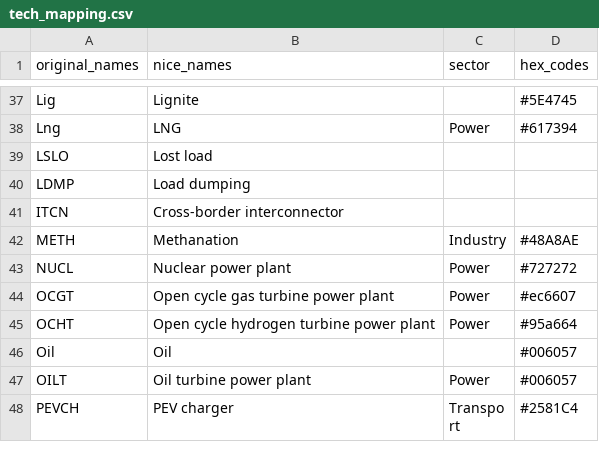
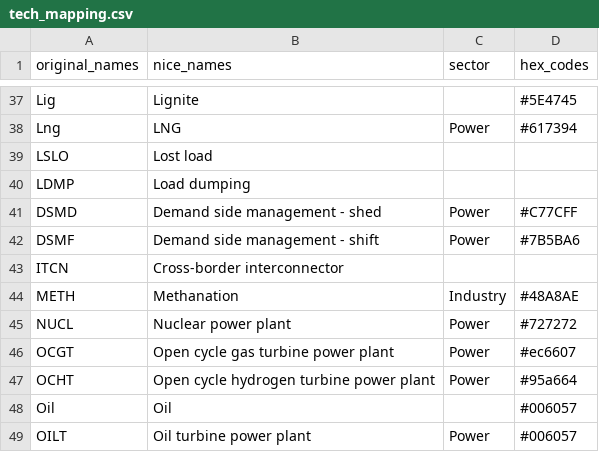
Before and after one commit to agoenergy/pypsa-spice, a CSV file: pypsa-spice-vis/setting/tech_mapping.csv, drawn as a sheet; only a part is shown, gaps mark what is left out; the shorter side is filled out with more unchanged rows.

```diff
--- a/pypsa-spice-vis/setting/tech_mapping.csv
+++ b/pypsa-spice-vis/setting/tech_mapping.csv
@@ -40,2 +40,4 @@ LSLO,Lost load,,
 LDMP,Load dumping,,
+DSMD,Demand side management - shed,Power,#C77CFF
+DSMF,Demand side management - shift,Power,#7B5BA6
 ITCN,Cross-border interconnector,,
```
Also changed, not shown: pypsa-spice-vis/setting/carrier_mapping.csv, 12 other files.
